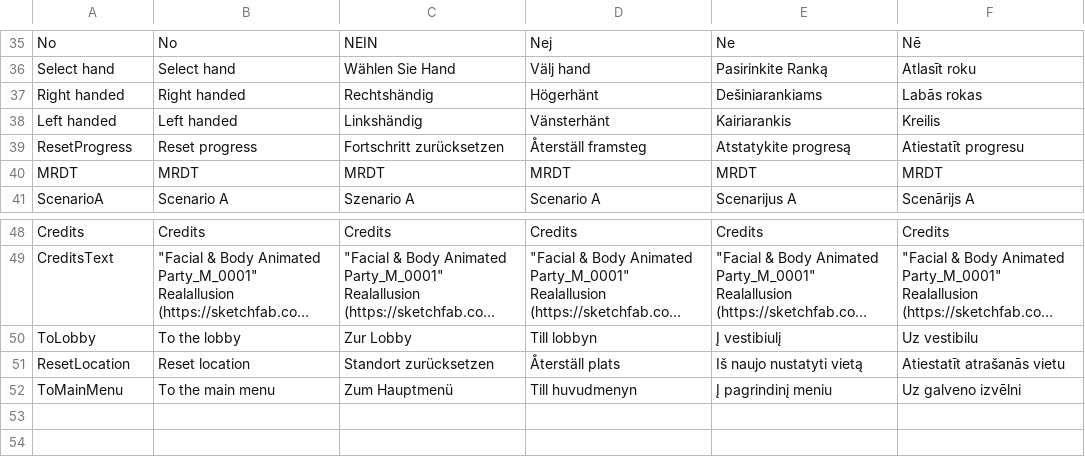
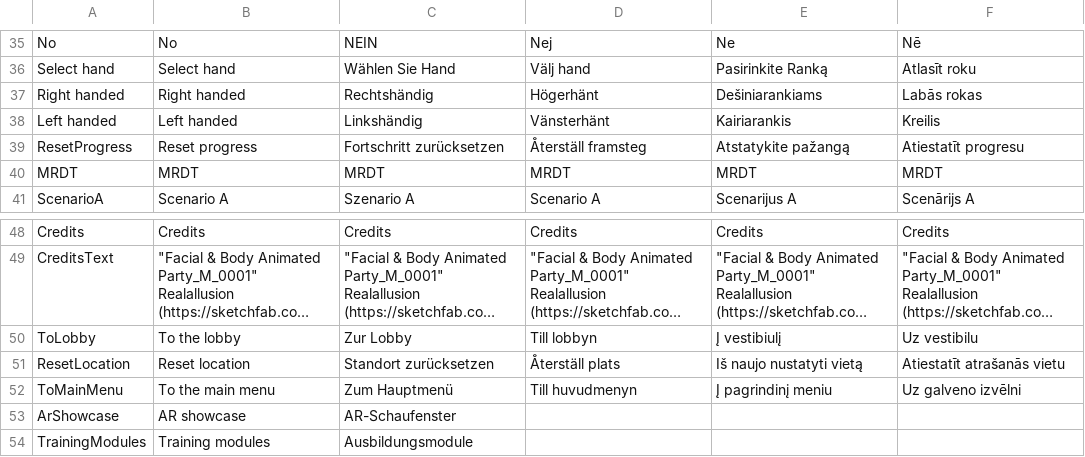
Before and after one commit to XRINTAMT/DR_FLEMP, a CSV file: Assets/Resources/Localization/Menu.csv, drawn as a sheet; only a part is shown, gaps mark what is left out; long unchanged cells end in ….

```diff
--- a/Assets/Resources/Localization/Menu.csv
+++ b/Assets/Resources/Localization/Menu.csv
@@ -38,3 +38,3 @@ Right handed,Right handed,Rechtshändig,Högerhänt,Dešiniarankiams,Labās roka
 Left handed,Left handed,Linkshändig,Vänsterhänt,Kairiarankis,Kreilis
-ResetProgress,Reset progress,Fortschritt zurücksetzen,Återställ framsteg,Atstatykite progresą,Atiestatīt progresu
+ResetProgress,Reset progress,Fortschritt zurücksetzen,Återställ framsteg,Atstatykite pažangą,Atiestatīt progresu
 MRDT,MRDT,MRDT,MRDT,MRDT,MRDT
@@ -92 +92,3 @@ ResetLocation,Reset location,Standort zurücksetzen,Återställ plats,Iš naujo
 ToMainMenu,To the main menu,Zum Hauptmenü,Till huvudmenyn,Į pagrindinį meniu,Uz galveno izvēlni
+ArShowcase,AR showcase,AR-Schaufenster,,,
+TrainingModules,Training modules,Ausbildungsmodule,,,
```
Also changed, not shown: Assets/Resources/Localization/Doors.csv, 15 other files.
